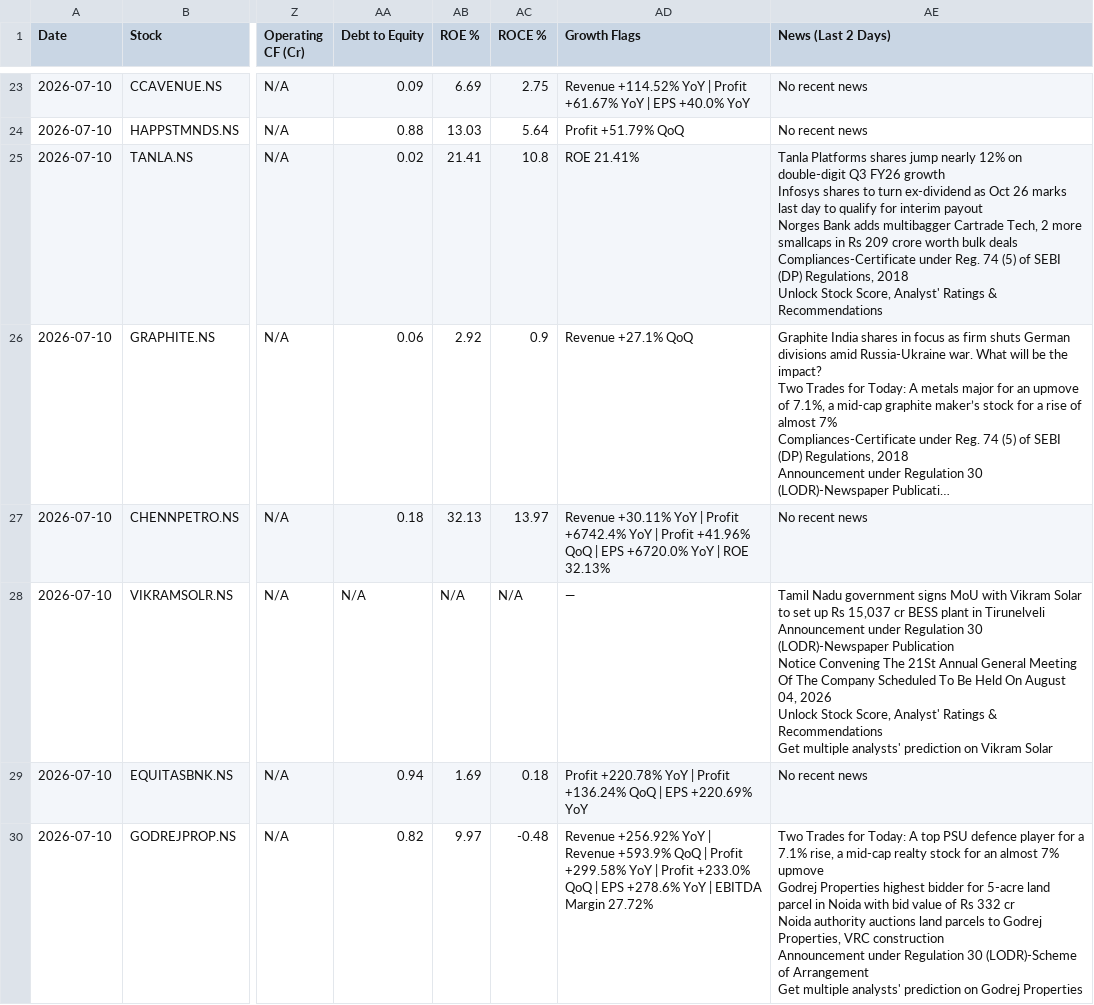
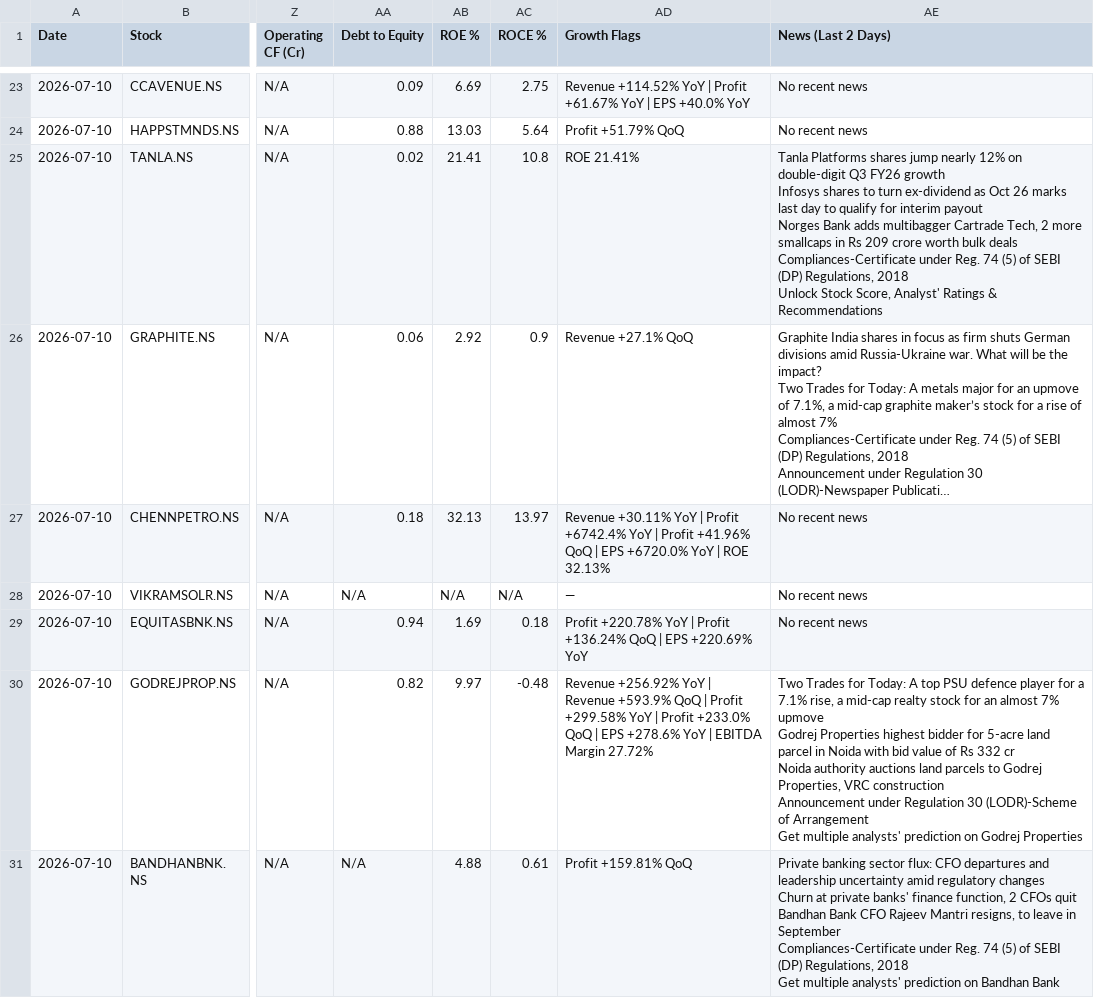
Before and after one commit to abhinandanrssb-lgtm/momentum-scanner, a CSV file: output/scan_2026-07-12.csv, drawn as a sheet; only a part is shown, gaps mark what is left out; the shorter side is filled out with more unchanged rows; long unchanged cells end in …; ↵ is a line break in a cell; the diff names each change by its address in the sheet, - before the commit and + after, or states it on an @@ line.

```diff
--- a/output/scan_2026-07-12.csv
+++ b/output/scan_2026-07-12.csv
-AE28 (News (Last 2 Days)): Tamil Nadu government signs MoU with Vikram Solar to set up Rs 15,037 cr BESS plant in Tirunelveli ↵ Announcement under Regulation 30 (LODR)-Newspaper Publication ↵ Notice Convening The 21St Annual General Meeting Of The Company Scheduled To Be Held On August 04, 2026 ↵ Unlock Stock Score, Analyst' Ratings & Recommendations ↵ Get multiple analysts' prediction on Vikram Solar
+AE28 (News (Last 2 Days)): No recent news
```
